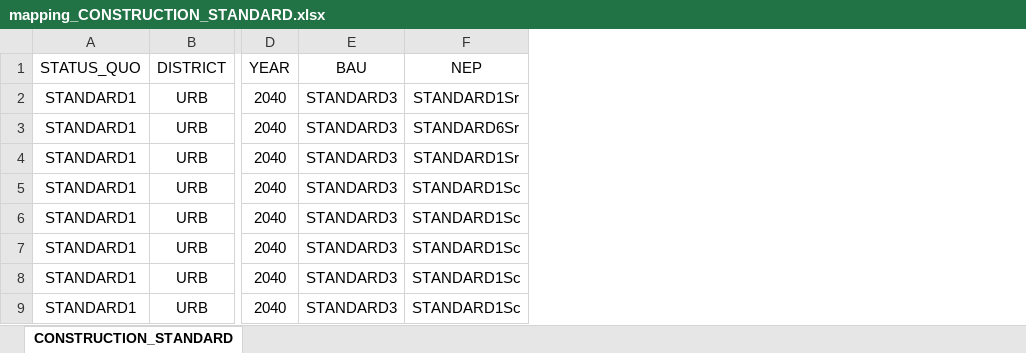
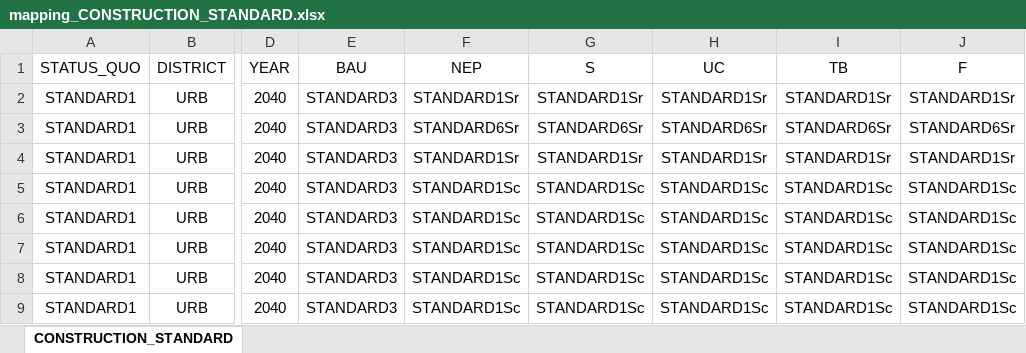
Before and after one commit to architecture-building-systems/cea-remap-ville-plugin, an Excel workbook: remap_ville_plugin/mapping_CONSTRUCTION_STANDARD.xlsx, sheet CONSTRUCTION_STANDARD, drawn as a sheet; only a part is shown, gaps mark what is left out; values as stored, in another font and other column widths than the file's, no borders; the diff names each change by its address in the sheet, - before the commit and + after, or states it on an @@ line.

Commit message:
Update mapping_CONSTRUCTION_STANDARD.xlsx

```diff
--- a/remap_ville_plugin/mapping_CONSTRUCTION_STANDARD.xlsx (sheet CONSTRUCTION_STANDARD)
+++ b/remap_ville_plugin/mapping_CONSTRUCTION_STANDARD.xlsx (sheet CONSTRUCTION_STANDARD)
+column G (S), rows 2-9: STANDARD1Sr | STANDARD6Sr | STANDARD1Sr | STANDARD1Sc | STANDARD1Sc | STANDARD1Sc | STANDARD1Sc | STANDARD1Sc
+column H (UC), rows 2-9: STANDARD1Sr | STANDARD6Sr | STANDARD1Sr | STANDARD1Sc | STANDARD1Sc | STANDARD1Sc | STANDARD1Sc | STANDARD1Sc
+column I (TB), rows 2-9: STANDARD1Sr | STANDARD6Sr | STANDARD1Sr | STANDARD1Sc | STANDARD1Sc | STANDARD1Sc | STANDARD1Sc | STANDARD1Sc
+column J (F), rows 2-9: STANDARD1Sr | STANDARD6Sr | STANDARD1Sr | STANDARD1Sc | STANDARD1Sc | STANDARD1Sc | STANDARD1Sc | STANDARD1Sc
```
